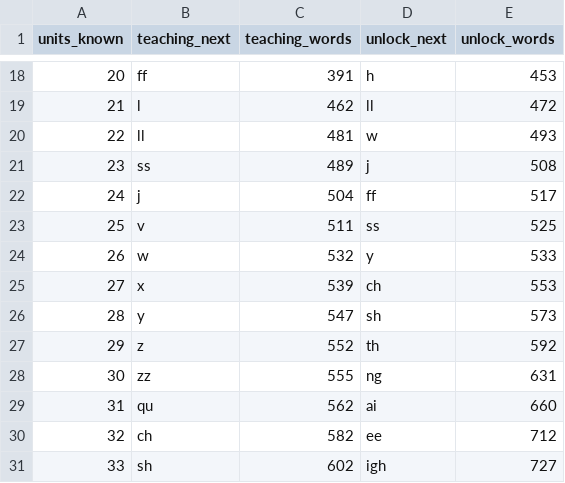
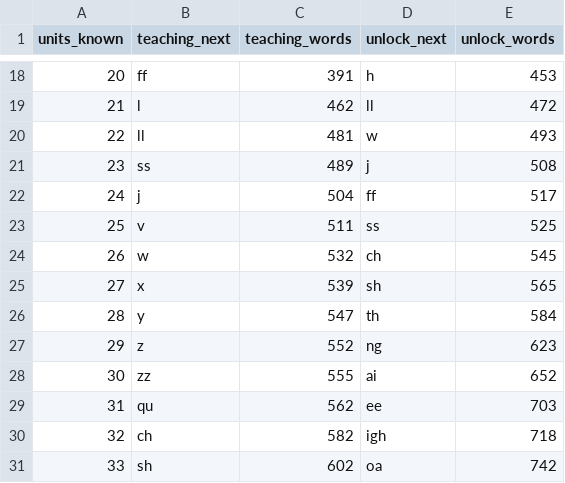
Before and after one commit to anilkumarshrestha/athena, a CSV file: eval/results/coverage_en.csv, drawn as a sheet; only a part is shown, gaps mark what is left out; the diff covers the shown part only.

```diff
--- a/eval/results/coverage_en.csv
+++ b/eval/results/coverage_en.csv
@@ -23,9 +23,9 @@ units_known,teaching_next,teaching_words,unlock_next,unlock_words
 25,v,511,ss,525
-26,w,532,y,533
-27,x,539,ch,553
-28,y,547,sh,573
-29,z,552,th,592
-30,zz,555,ng,631
-31,qu,562,ai,660
-32,ch,582,ee,712
-33,sh,602,igh,727
+26,w,532,ch,545
+27,x,539,sh,565
+28,y,547,th,584
+29,z,552,ng,623
+30,zz,555,ai,652
+31,qu,562,ee,703
+32,ch,582,igh,718
+33,sh,602,oa,742
```
Also changed, not shown: 17 edited cells elsewhere in this file, eval/results/coverage_ne.csv, 10 other files.
